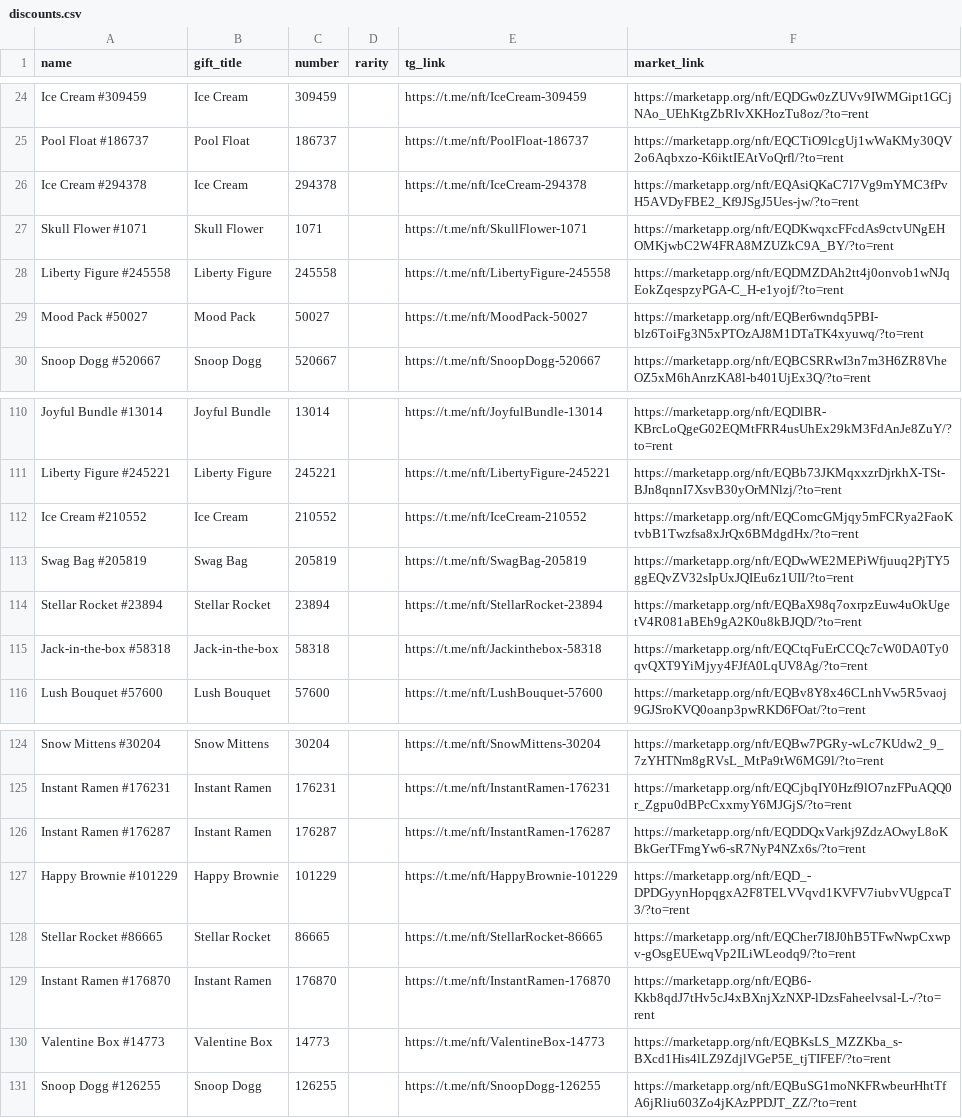
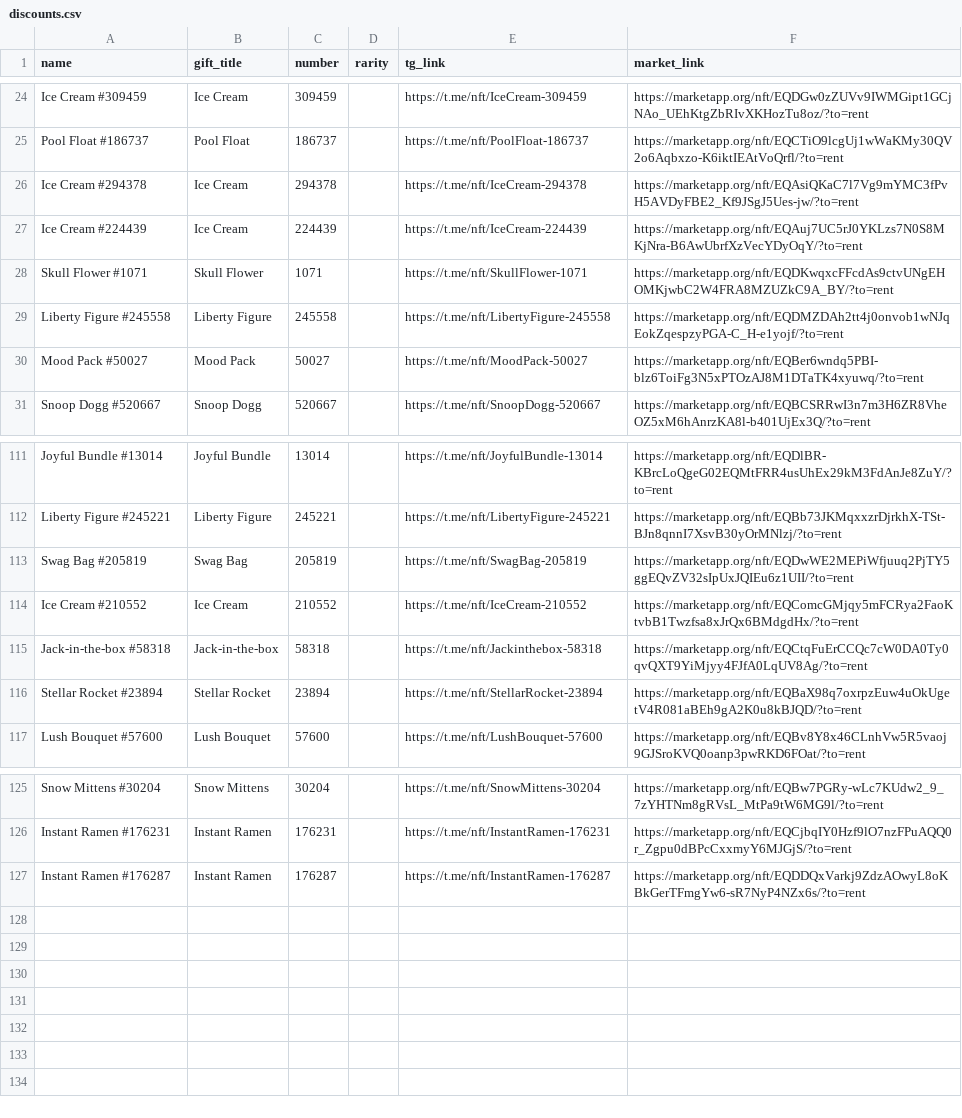
Before and after one commit to Zanjania0/duck-store, a CSV file: discounts.csv, drawn as a sheet; only a part is shown, gaps mark what is left out; the diff covers the shown part only.

Commit message:
Auto-update deals & gifts catalog [skip ci]

```diff
--- a/discounts.csv
+++ b/discounts.csv
@@ -26,2 +26,3 @@ Pool Float #186737,Pool Float,186737,,https://t.me/nft/PoolFloat-186737,https://
 Ice Cream #294378,Ice Cream,294378,,https://t.me/nft/IceCream-294378,https://marketapp.org/nft/EQAsiQKaC7l7Vg9mYMC3fPvH5AVDyFBE2_Kf9JSgJ5Ues-jw/?to=rent
+Ice Cream #224439,Ice Cream,224439,,https://t.me/nft/IceCream-224439,https://marketapp.org/nft/EQAuj7UC5rJ0YKLzs7N0S8MKjNra-B6AwUbrfXzVecYDyOqY/?to=rent
 Skull Flower #1071,Skull Flower,1071,,https://t.me/nft/SkullFlower-1071,https://marketapp.org/nft/EQDKwqxcFFcdAs9ctvUNgEHOMKjwbC2W4FRA8MZUZkC9A_BY/?to=rent
@@ -111,6 +112,6 @@ Joyful Bundle #13014,Joyful Bundle,13014,,https://t.me/nft/JoyfulBundle-13014,ht
 Liberty Figure #245221,Liberty Figure,245221,,https://t.me/nft/LibertyFigure-245221,https://marketapp.org/nft/EQBb73JKMqxxzrDjrkhX-TSt-BJn8qnnI7XsvB30yOrMNlzj/?to=rent
+Swag Bag #205819,Swag Bag,205819,,https://t.me/nft/SwagBag-205819,https://marketapp.org/nft/EQDwWE2MEPiWfjuuq2PjTY5ggEQvZV32sIpUxJQIEu6z1UII/?to=rent
 Ice Cream #210552,Ice Cream,210552,,https://t.me/nft/IceCream-210552,https://marketapp.org/nft/EQComcGMjqy5mFCRya2FaoKtvbB1Twzfsa8xJrQx6BMdgdHx/?to=rent
-Swag Bag #205819,Swag Bag,205819,,https://t.me/nft/SwagBag-205819,https://marketapp.org/nft/EQDwWE2MEPiWfjuuq2PjTY5ggEQvZV32sIpUxJQIEu6z1UII/?to=rent
+Jack-in-the-box #58318,Jack-in-the-box,58318,,https://t.me/nft/Jackinthebox-58318,https://marketapp.org/nft/EQCtqFuErCCQc7cW0DA0Ty0qvQXT9YiMjyy4FJfA0LqUV8Ag/?to=rent
 Stellar Rocket #23894,Stellar Rocket,23894,,https://t.me/nft/StellarRocket-23894,https://marketapp.org/nft/EQBaX98q7oxrpzEuw4uOkUgetV4R081aBEh9gA2K0u8kBJQD/?to=rent
-Jack-in-the-box #58318,Jack-in-the-box,58318,,https://t.me/nft/Jackinthebox-58318,https://marketapp.org/nft/EQCtqFuErCCQc7cW0DA0Ty0qvQXT9YiMjyy4FJfA0LqUV8Ag/?to=rent
 Lush Bouquet #57600,Lush Bouquet,57600,,https://t.me/nft/LushBouquet-57600,https://marketapp.org/nft/EQBv8Y8x46CLnhVw5R5vaoj9GJSroKVQ0oanp3pwRKD6FOat/?to=rent
@@ -126,6 +127 @@ Instant Ramen #176231,Instant Ramen,176231,,https://t.me/nft/InstantRamen-176231
 Instant Ramen #176287,Instant Ramen,176287,,https://t.me/nft/InstantRamen-176287,https://marketapp.org/nft/EQDDQxVarkj9ZdzAOwyL8oKBkGerTFmgYw6-sR7NyP4NZx6s/?to=rent
-Happy Brownie #101229,Happy Brownie,101229,,https://t.me/nft/HappyBrownie-101229,https://marketapp.org/nft/EQD_-DPDGyynHopqgxA2F8TELVVqvd1KVFV7iubvVUgpcaT3/?to=rent
-Stellar Rocket #86665,Stellar Rocket,86665,,https://t.me/nft/StellarRocket-86665,https://marketapp.org/nft/EQCher7I8J0hB5TFwNwpCxwpv-gOsgEUEwqVp2ILiWLeodq9/?to=rent
-Instant Ramen #176870,Instant Ramen,176870,,https://t.me/nft/InstantRamen-176870,https://marketapp.org/nft/EQB6-Kkb8qdJ7tHv5cJ4xBXnjXzNXP-lDzsFaheelvsal-L-/?to=rent
-Valentine Box #14773,Valentine Box,14773,,https://t.me/nft/ValentineBox-14773,https://marketapp.org/nft/EQBKsLS_MZZKba_s-BXcd1His4lLZ9ZdjlVGeP5E_tjTIFEF/?to=rent
-Snoop Dogg #126255,Snoop Dogg,126255,,https://t.me/nft/SnoopDogg-126255,https://marketapp.org/nft/EQBuSG1moNKFRwbeurHhtTfA6jRliu603Zo4jKAzPPDJT_ZZ/?to=rent
```
Also changed, not shown: 21 moved rows elsewhere in this file, 2 other files.
